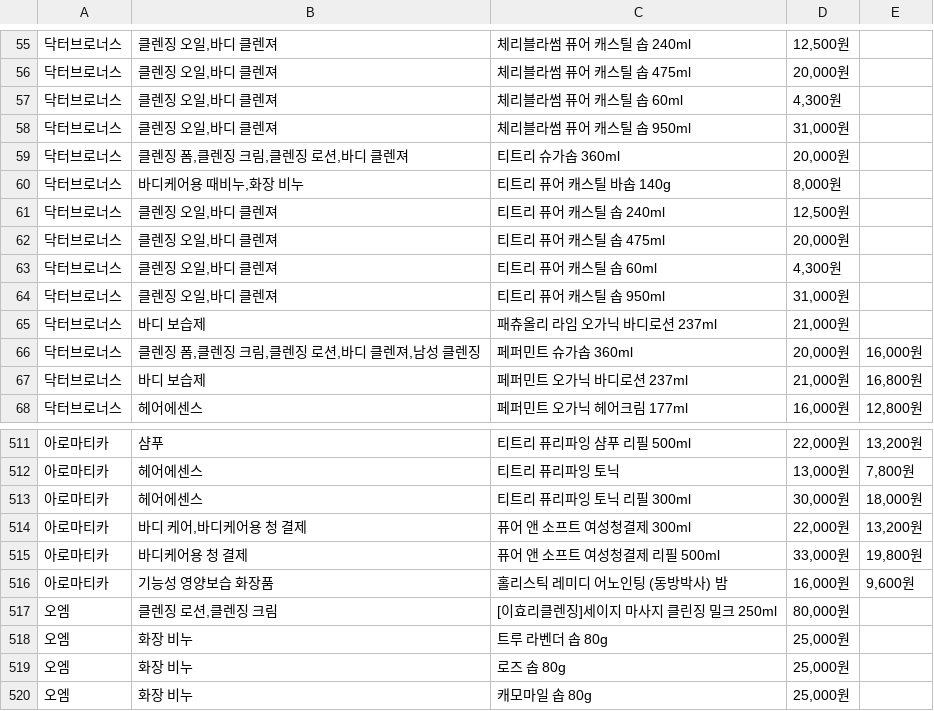
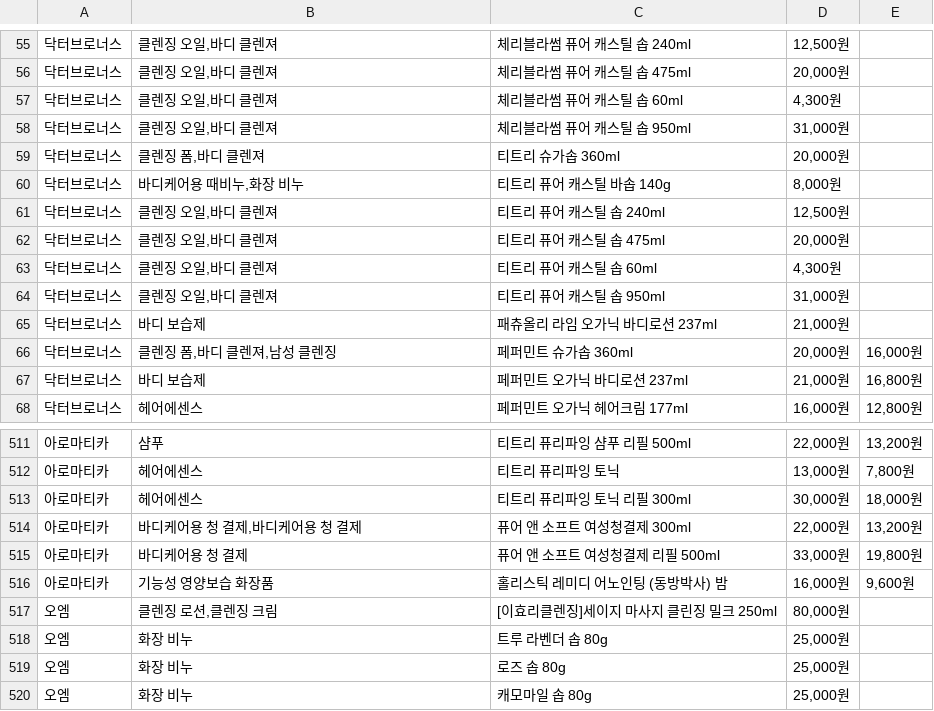
Before and after one commit to CSJ516/Weather_Bigdata_contest, a CSV file: cosmetic/beauty.csv, drawn as a sheet; only a part is shown, gaps mark what is left out; the diff covers the shown part only.

```diff
--- a/cosmetic/beauty.csv
+++ b/cosmetic/beauty.csv
@@ -58,3 +58,3 @@
 닥터브로너스,"클렌징 오일,바디 클렌져",체리블라썸 퓨어 캐스틸 솝 950ml,"31,000원",
-닥터브로너스,"클렌징 폼,클렌징 크림,클렌징 로션,바디 클렌져",티트리 슈가솝 360ml,"20,000원",
+닥터브로너스,"클렌징 폼,바디 클렌져",티트리 슈가솝 360ml,"20,000원",
 닥터브로너스,"바디케어용 때비누,화장 비누",티트리 퓨어 캐스틸 바솝 140g,"8,000원",
@@ -65,3 +65,3 @@
 닥터브로너스,바디 보습제,패츄올리 라임 오가닉 바디로션 237ml,"21,000원",
-닥터브로너스,"클렌징 폼,클렌징 크림,클렌징 로션,바디 클렌져,남성 클렌징",페퍼민트 슈가솝 360ml,"20,000원","16,000원"
+닥터브로너스,"클렌징 폼,바디 클렌져,남성 클렌징",페퍼민트 슈가솝 360ml,"20,000원","16,000원"
 닥터브로너스,바디 보습제,페퍼민트 오가닉 바디로션 237ml,"21,000원","16,800원"
@@ -513,3 +513,3 @@
 아로마티카,헤어에센스,티트리 퓨리파잉 토닉 리필 300ml,"30,000원","18,000원"
-아로마티카,"바디 케어,바디케어용 청 결제",퓨어 앤 소프트 여성청결제 300ml,"22,000원","13,200원"
+아로마티카,"바디케어용 청 결제,바디케어용 청 결제",퓨어 앤 소프트 여성청결제 300ml,"22,000원","13,200원"
 아로마티카,바디케어용 청 결제,퓨어 앤 소프트 여성청결제 리필 500ml,"33,000원","19,800원"
```
Also changed, not shown: 7 edited cells elsewhere in this file, 2 other files.
